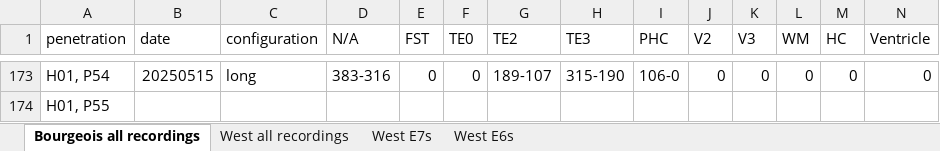
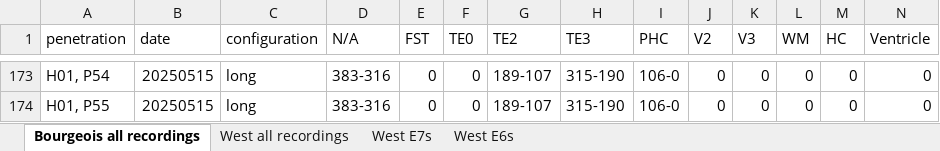
Before and after one commit to danieldkato/data_analysis_tools_mkTurk, an Excel workbook: labeled brain areas.xlsx, sheet Bourgeois all recordings, drawn as a sheet; only a part is shown, gaps mark what is left out; values as stored, in another font and other column widths than the file's, no borders; charts and pictures not drawn; the diff covers the shown part only; the diff names each change by its address in the sheet, - before the commit and + after, or states it on an @@ line.

```diff
--- a/labeled brain areas.xlsx (sheet Bourgeois all recordings)
+++ b/labeled brain areas.xlsx (sheet Bourgeois all recordings)
-B174 (date): (empty)
+B174 (date): 20250515
-C174 (configuration): (empty)
+C174 (configuration): long
-D174 (N/A): (empty)
+D174 (N/A): 383-316
-E174 (FST): (empty)
+E174 (FST): 0
-F174 (TE0): (empty)
+F174 (TE0): 0
-G174 (TE2): (empty)
+G174 (TE2): 189-107
-H174 (TE3): (empty)
+H174 (TE3): 315-190
-I174 (PHC): (empty)
+I174 (PHC): 106-0
-J174 (V2): (empty)
+J174 (V2): 0
-K174 (V3): (empty)
+K174 (V3): 0
-L174 (WM): (empty)
+L174 (WM): 0
-M174 (HC): (empty)
+M174 (HC): 0
-N174 (Ventricle): (empty)
+N174 (Ventricle): 0
```
Also changed, not shown: 29 edited cells elsewhere in this sheet, charts or pictures.
